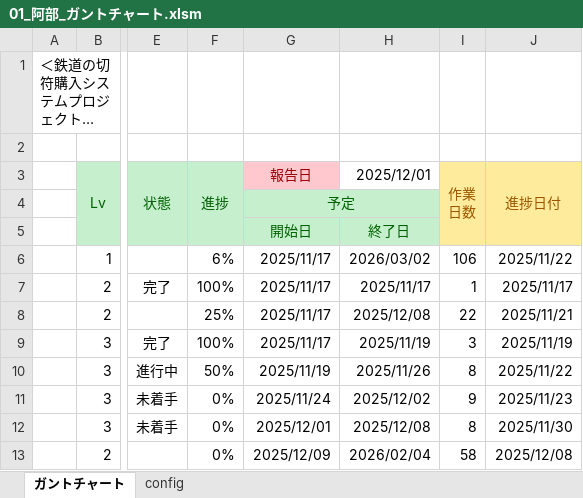
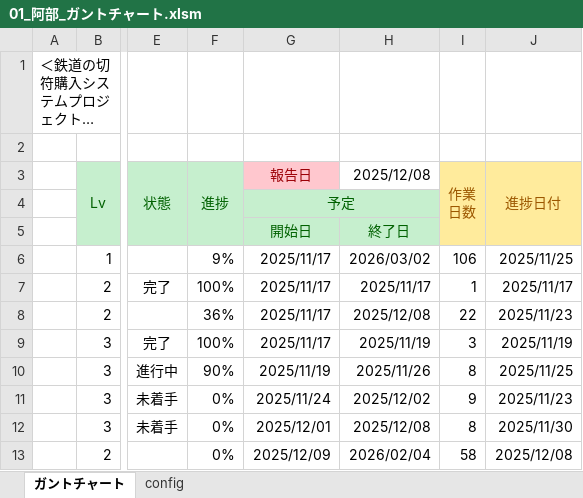
Before and after one commit to Abe-HDC/sotuken242301, an Excel workbook: 00_スケジュール/01_阿部_ガントチャート.xlsm, sheet ガントチャート, drawn as a sheet; only a part is shown, gaps mark what is left out; long unchanged cells end in …; values as stored, in another font and other column widths than the file's, no borders; charts and pictures and conditional formats not drawn; the diff names each change by its address in the sheet, - before the commit and + after, or states it on an @@ line.

```diff
--- a/00_スケジュール/01_阿部_ガントチャート.xlsm (sheet ガントチャート)
+++ b/00_スケジュール/01_阿部_ガントチャート.xlsm (sheet ガントチャート)
-H3: 2025/12/01
+H3: 2025/12/08
-F6: 6%
+F6: 9%
-J6: 2025/11/22
+J6: 2025/11/25
-F8: 25%
+F8: 36%
-J8: 2025/11/21
+J8: 2025/11/23
-F10: 50%
+F10: 90%
-J10: 2025/11/22
+J10: 2025/11/25
```
Also changed, not shown: 1 other file.
